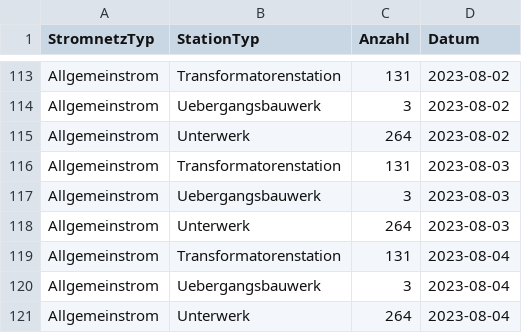
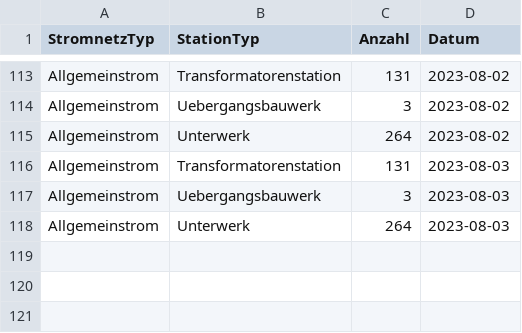
Before and after one commit to SFOE/KeyFiguresElectricalInstallations, a CSV file: data/Kennzahlen_Stationen.csv, drawn as a sheet; only a part is shown, gaps mark what is left out.

Commit message:
Update Kennzahlen_Stationen.csv

```diff
--- a/data/Kennzahlen_Stationen.csv
+++ b/data/Kennzahlen_Stationen.csv
@@ -118,4 +118 @@ Allgemeinstrom,Uebergangsbauwerk,3,2023-08-03
 Allgemeinstrom,Unterwerk,264,2023-08-03
-Allgemeinstrom,Transformatorenstation,131,2023-08-04
-Allgemeinstrom,Uebergangsbauwerk,3,2023-08-04
-Allgemeinstrom,Unterwerk,264,2023-08-04
```
